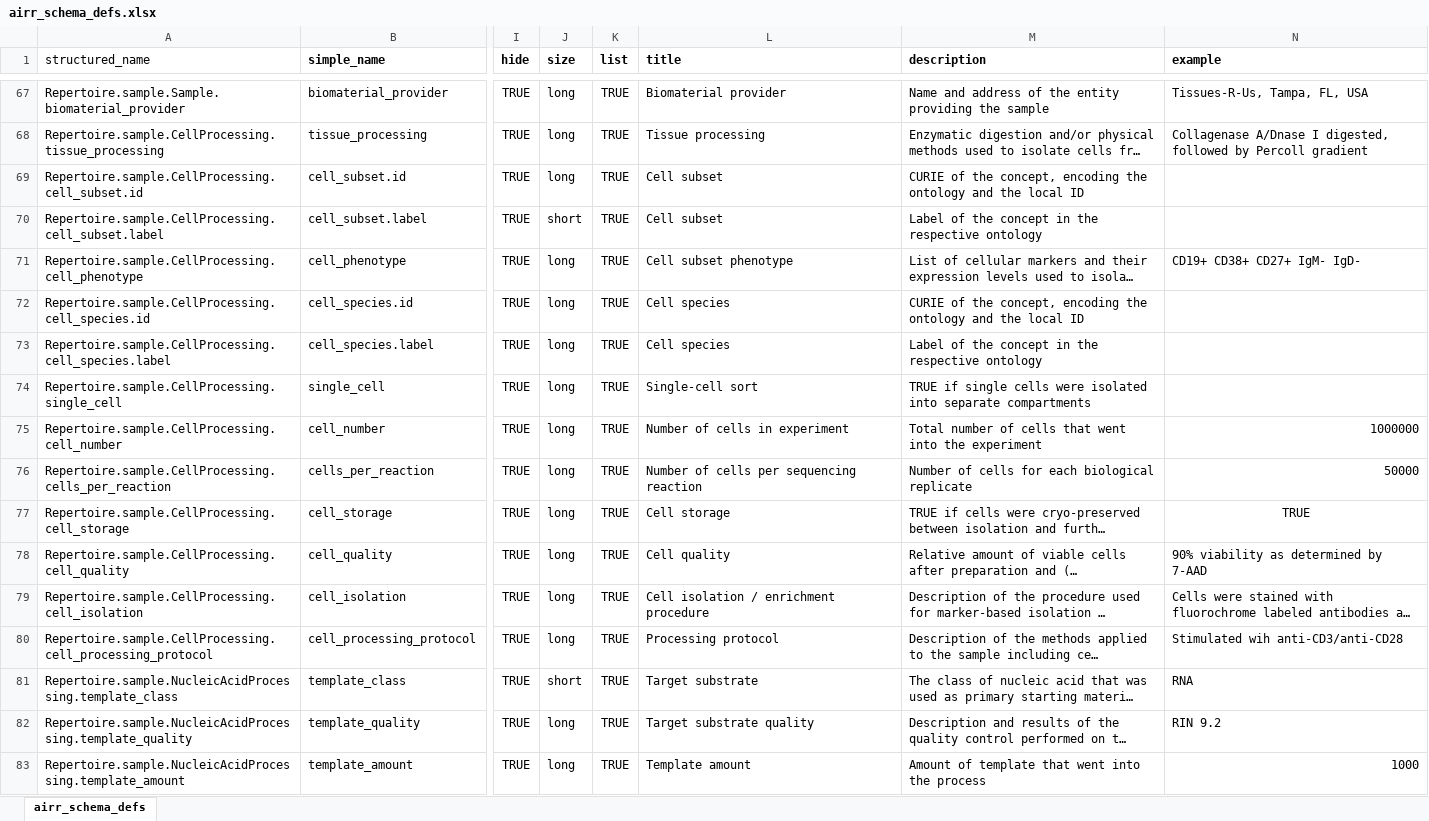
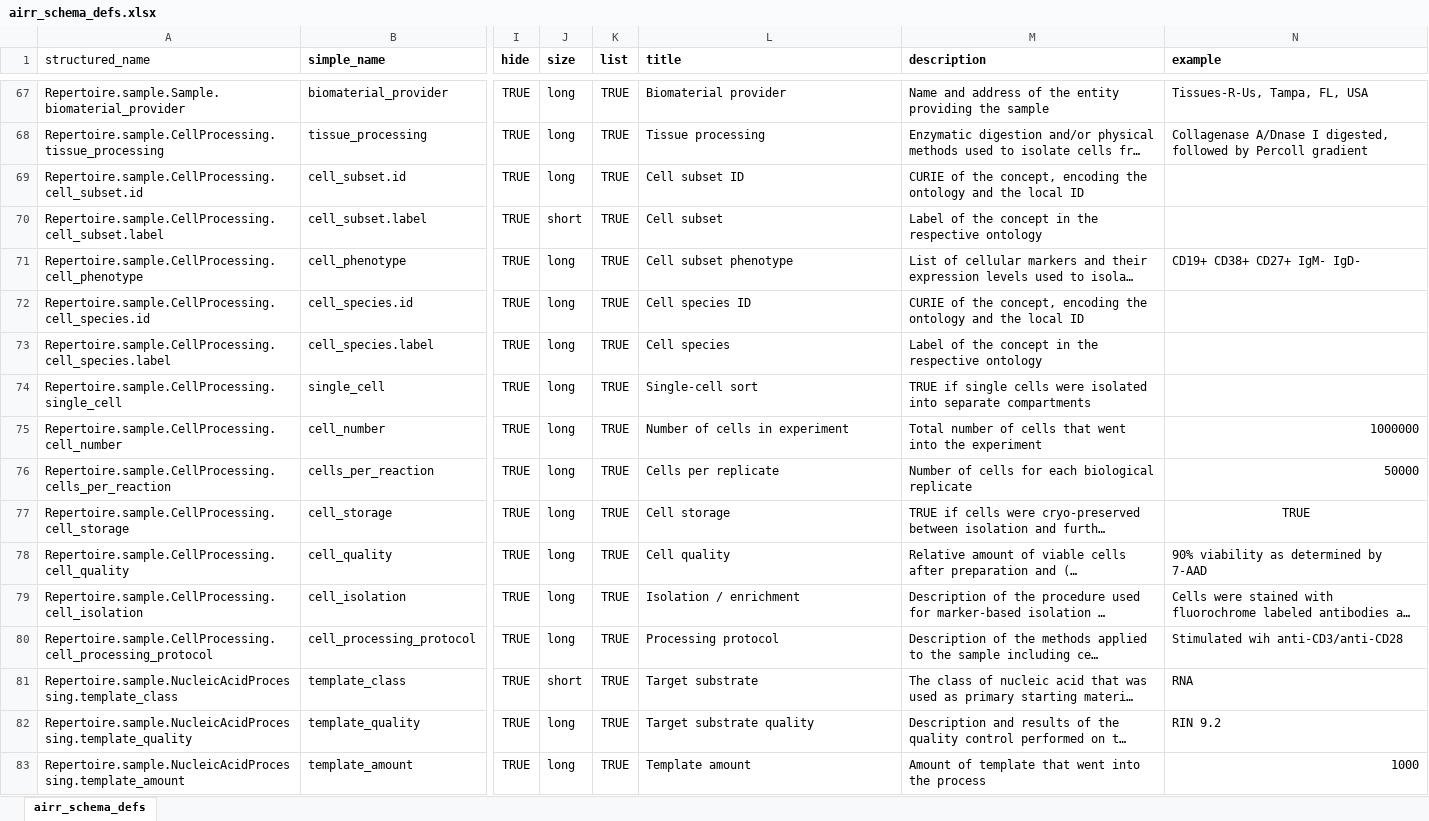
Before and after one commit to williamdlees/digby_backend, an Excel workbook: db/airr_schema_defs.xlsx, sheet airr_schema_defs, drawn as a sheet; only a part is shown, gaps mark what is left out; long unchanged cells end in …; values as stored, in another font and other column widths than the file's, no borders; the diff covers the shown part only; the diff names each change by its address in the sheet, - before the commit and + after, or states it on an @@ line.

```diff
--- a/db/airr_schema_defs.xlsx (sheet airr_schema_defs)
+++ b/db/airr_schema_defs.xlsx (sheet airr_schema_defs)
-L69 (title): Cell subset
+L69 (title): Cell subset ID
-L72 (title): Cell species
+L72 (title): Cell species ID
-L76 (title): Number of cells per sequencing reaction
+L76 (title): Cells per replicate
-L79 (title): Cell isolation / enrichment procedure
+L79 (title): Isolation / enrichment
```
Also changed, not shown: 1 added row and 26 edited cells elsewhere in this sheet, 9 other files.
